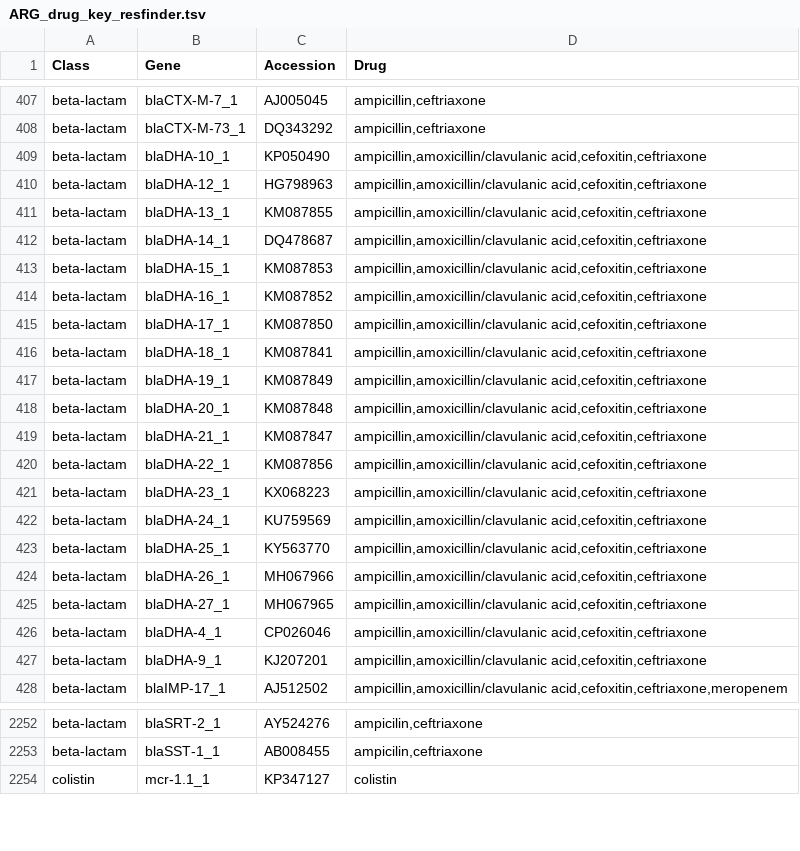
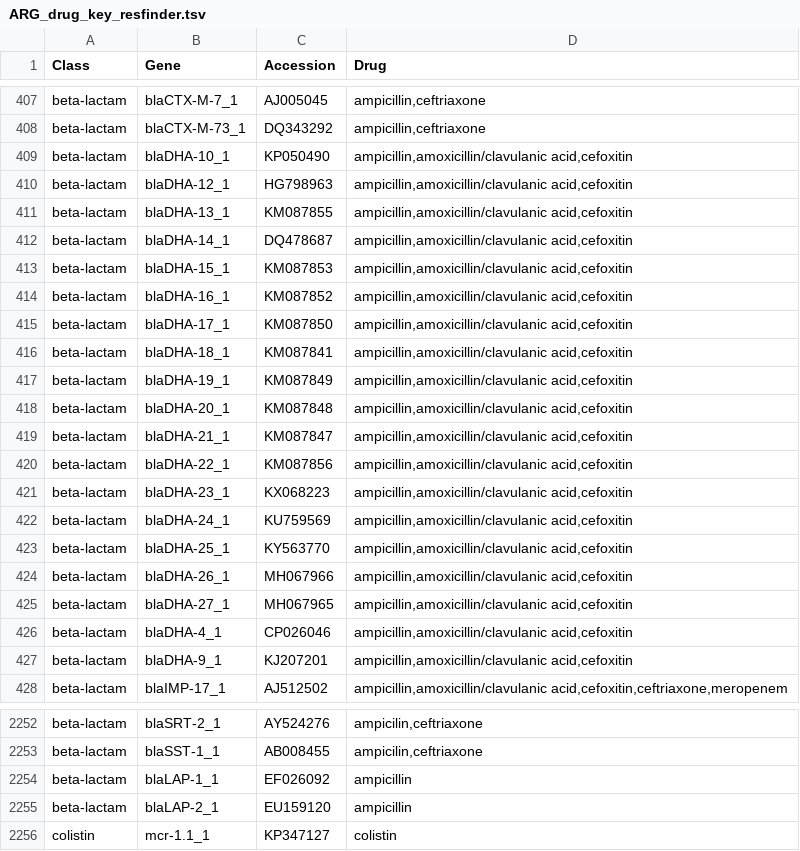
Before and after one commit to phac-nml/staramr, a TSV file: staramr/databases/resistance/data/ARG_drug_key_resfinder.tsv, drawn as a sheet; only a part is shown, gaps mark what is left out; the diff covers the shown part only.

```diff
--- a/staramr/databases/resistance/data/ARG_drug_key_resfinder.tsv
+++ b/staramr/databases/resistance/data/ARG_drug_key_resfinder.tsv
@@ -408,21 +408,21 @@ beta-lactam	blaCTX-M-7_1	AJ005045	ampicillin,ceftriaxone
 beta-lactam	blaCTX-M-73_1	DQ343292	ampicillin,ceftriaxone
-beta-lactam	blaDHA-10_1	KP050490	ampicillin,amoxicillin/clavulanic acid,cefoxitin,ceftriaxone
-beta-lactam	blaDHA-12_1	HG798963	ampicillin,amoxicillin/clavulanic acid,cefoxitin,ceftriaxone
-beta-lactam	blaDHA-13_1	KM087855	ampicillin,amoxicillin/clavulanic acid,cefoxitin,ceftriaxone
-beta-lactam	blaDHA-14_1	DQ478687	ampicillin,amoxicillin/clavulanic acid,cefoxitin,ceftriaxone
-beta-lactam	blaDHA-15_1	KM087853	ampicillin,amoxicillin/clavulanic acid,cefoxitin,ceftriaxone
-beta-lactam	blaDHA-16_1	KM087852	ampicillin,amoxicillin/clavulanic acid,cefoxitin,ceftriaxone
-beta-lactam	blaDHA-17_1	KM087850	ampicillin,amoxicillin/clavulanic acid,cefoxitin,ceftriaxone
-beta-lactam	blaDHA-18_1	KM087841	ampicillin,amoxicillin/clavulanic acid,cefoxitin,ceftriaxone
-beta-lactam	blaDHA-19_1	KM087849	ampicillin,amoxicillin/clavulanic acid,cefoxitin,ceftriaxone
-beta-lactam	blaDHA-20_1	KM087848	ampicillin,amoxicillin/clavulanic acid,cefoxitin,ceftriaxone
-beta-lactam	blaDHA-21_1	KM087847	ampicillin,amoxicillin/clavulanic acid,cefoxitin,ceftriaxone
-beta-lactam	blaDHA-22_1	KM087856	ampicillin,amoxicillin/clavulanic acid,cefoxitin,ceftriaxone
-beta-lactam	blaDHA-23_1	KX068223	ampicillin,amoxicillin/clavulanic acid,cefoxitin,ceftriaxone
-beta-lactam	blaDHA-24_1	KU759569	ampicillin,amoxicillin/clavulanic acid,cefoxitin,ceftriaxone
-beta-lactam	blaDHA-25_1	KY563770	ampicillin,amoxicillin/clavulanic acid,cefoxitin,ceftriaxone
-beta-lactam	blaDHA-26_1	MH067966	ampicillin,amoxicillin/clavulanic acid,cefoxitin,ceftriaxone
-beta-lactam	blaDHA-27_1	MH067965	ampicillin,amoxicillin/clavulanic acid,cefoxitin,ceftriaxone
-beta-lactam	blaDHA-4_1	CP026046	ampicillin,amoxicillin/clavulanic acid,cefoxitin,ceftriaxone
-beta-lactam	blaDHA-9_1	KJ207201	ampicillin,amoxicillin/clavulanic acid,cefoxitin,ceftriaxone
+beta-lactam	blaDHA-10_1	KP050490	ampicillin,amoxicillin/clavulanic acid,cefoxitin
+beta-lactam	blaDHA-12_1	HG798963	ampicillin,amoxicillin/clavulanic acid,cefoxitin
+beta-lactam	blaDHA-13_1	KM087855	ampicillin,amoxicillin/clavulanic acid,cefoxitin
+beta-lactam	blaDHA-14_1	DQ478687	ampicillin,amoxicillin/clavulanic acid,cefoxitin
+beta-lactam	blaDHA-15_1	KM087853	ampicillin,amoxicillin/clavulanic acid,cefoxitin
+beta-lactam	blaDHA-16_1	KM087852	ampicillin,amoxicillin/clavulanic acid,cefoxitin
+beta-lactam	blaDHA-17_1	KM087850	ampicillin,amoxicillin/clavulanic acid,cefoxitin
+beta-lactam	blaDHA-18_1	KM087841	ampicillin,amoxicillin/clavulanic acid,cefoxitin
+beta-lactam	blaDHA-19_1	KM087849	ampicillin,amoxicillin/clavulanic acid,cefoxitin
+beta-lactam	blaDHA-20_1	KM087848	ampicillin,amoxicillin/clavulanic acid,cefoxitin
+beta-lactam	blaDHA-21_1	KM087847	ampicillin,amoxicillin/clavulanic acid,cefoxitin
+beta-lactam	blaDHA-22_1	KM087856	ampicillin,amoxicillin/clavulanic acid,cefoxitin
+beta-lactam	blaDHA-23_1	KX068223	ampicillin,amoxicillin/clavulanic acid,cefoxitin
+beta-lactam	blaDHA-24_1	KU759569	ampicillin,amoxicillin/clavulanic acid,cefoxitin
+beta-lactam	blaDHA-25_1	KY563770	ampicillin,amoxicillin/clavulanic acid,cefoxitin
+beta-lactam	blaDHA-26_1	MH067966	ampicillin,amoxicillin/clavulanic acid,cefoxitin
+beta-lactam	blaDHA-27_1	MH067965	ampicillin,amoxicillin/clavulanic acid,cefoxitin
+beta-lactam	blaDHA-4_1	CP026046	ampicillin,amoxicillin/clavulanic acid,cefoxitin
+beta-lactam	blaDHA-9_1	KJ207201	ampicillin,amoxicillin/clavulanic acid,cefoxitin
 beta-lactam	blaIMP-17_1	AJ512502	ampicillin,amoxicillin/clavulanic acid,cefoxitin,ceftriaxone,meropenem
@@ -2253,2 +2253,4 @@ beta-lactam	blaSRT-2_1	AY524276	ampicilin,ceftriaxone
 beta-lactam	blaSST-1_1	AB008455	ampicilin,ceftriaxone
+beta-lactam	blaLAP-1_1	EF026092	ampicillin
+beta-lactam	blaLAP-2_1	EU159120	ampicillin
 colistin	mcr-1.1_1	KP347127	colistin
```
Also changed, not shown: 19 added rows and 14 edited cells elsewhere in this file, 4 other files.
